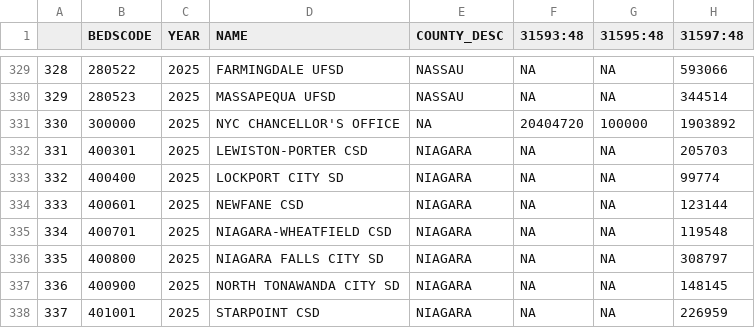
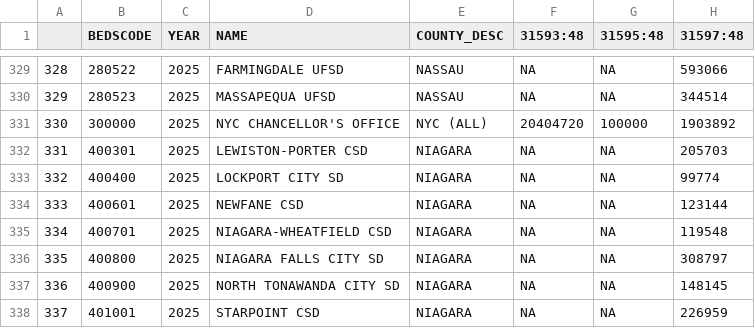
Before and after one commit to Reading4All/NY, a CSV file: data/SPENDING,ENROLLMENT/ST3-SPED-2025.csv, drawn as a sheet; only a part is shown, gaps mark what is left out; the diff names each change by its address in the sheet, - before the commit and + after, or states it on an @@ line.

```diff
--- a/data/SPENDING,ENROLLMENT/ST3-SPED-2025.csv
+++ b/data/SPENDING,ENROLLMENT/ST3-SPED-2025.csv
-E331 (COUNTY_DESC): NA
+E331 (COUNTY_DESC): NYC (ALL)
```
Also changed, not shown: data/SPENDING,ENROLLMENT/slfs_essa_financial_merged_thru2025.csv, 1 other file.
